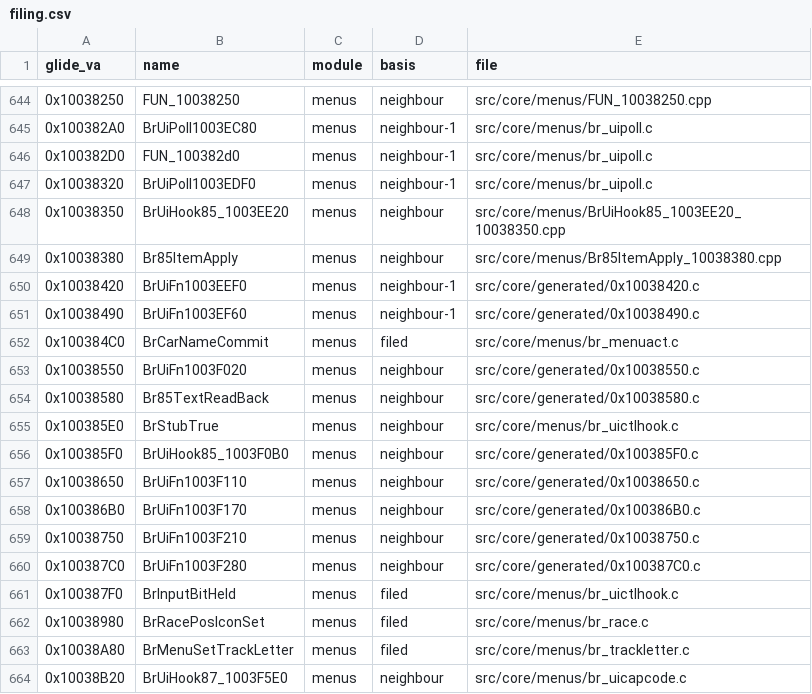
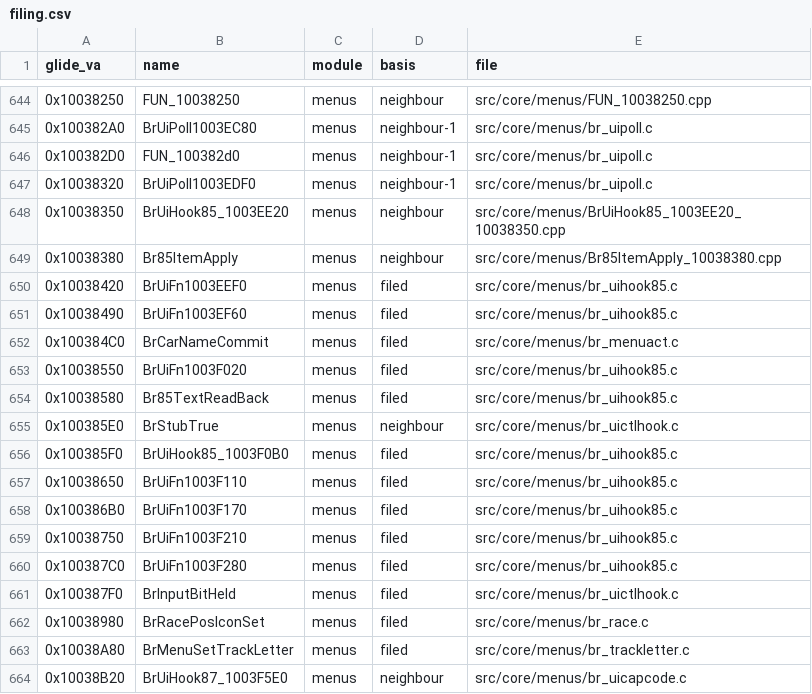
Before and after one commit to jeff-strutb/brally, a CSV file: config/filing.csv, drawn as a sheet; only a part is shown, gaps mark what is left out.

Commit message:
Refile the 85 control-hook family (0x10038420..0x100387C0) from nine generated/ files into menus/br_uihook85.c; shared declarations merged, Ghidra's unused locals removed, no warnings; all nine byte-identical; image gate 0 differing bytes

```diff
--- a/config/filing.csv
+++ b/config/filing.csv
@@ -649,13 +649,13 @@ glide_va,name,module,basis,file
 0x10038380,Br85ItemApply,menus,neighbour,src/core/menus/Br85ItemApply_10038380.cpp
-0x10038420,BrUiFn1003EEF0,menus,neighbour-1,src/core/generated/0x10038420.c
-0x10038490,BrUiFn1003EF60,menus,neighbour-1,src/core/generated/0x10038490.c
+0x10038420,BrUiFn1003EEF0,menus,filed,src/core/menus/br_uihook85.c
+0x10038490,BrUiFn1003EF60,menus,filed,src/core/menus/br_uihook85.c
 0x100384C0,BrCarNameCommit,menus,filed,src/core/menus/br_menuact.c
-0x10038550,BrUiFn1003F020,menus,neighbour,src/core/generated/0x10038550.c
-0x10038580,Br85TextReadBack,menus,neighbour,src/core/generated/0x10038580.c
+0x10038550,BrUiFn1003F020,menus,filed,src/core/menus/br_uihook85.c
+0x10038580,Br85TextReadBack,menus,filed,src/core/menus/br_uihook85.c
 0x100385E0,BrStubTrue,menus,neighbour,src/core/menus/br_uictlhook.c
-0x100385F0,BrUiHook85_1003F0B0,menus,neighbour,src/core/generated/0x100385F0.c
-0x10038650,BrUiFn1003F110,menus,neighbour,src/core/generated/0x10038650.c
-0x100386B0,BrUiFn1003F170,menus,neighbour,src/core/generated/0x100386B0.c
-0x10038750,BrUiFn1003F210,menus,neighbour,src/core/generated/0x10038750.c
-0x100387C0,BrUiFn1003F280,menus,neighbour,src/core/generated/0x100387C0.c
+0x100385F0,BrUiHook85_1003F0B0,menus,filed,src/core/menus/br_uihook85.c
+0x10038650,BrUiFn1003F110,menus,filed,src/core/menus/br_uihook85.c
+0x100386B0,BrUiFn1003F170,menus,filed,src/core/menus/br_uihook85.c
+0x10038750,BrUiFn1003F210,menus,filed,src/core/menus/br_uihook85.c
+0x100387C0,BrUiFn1003F280,menus,filed,src/core/menus/br_uihook85.c
 0x100387F0,BrInputBitHeld,menus,filed,src/core/menus/br_uictlhook.c
```
Also changed, not shown: 10 other files.
